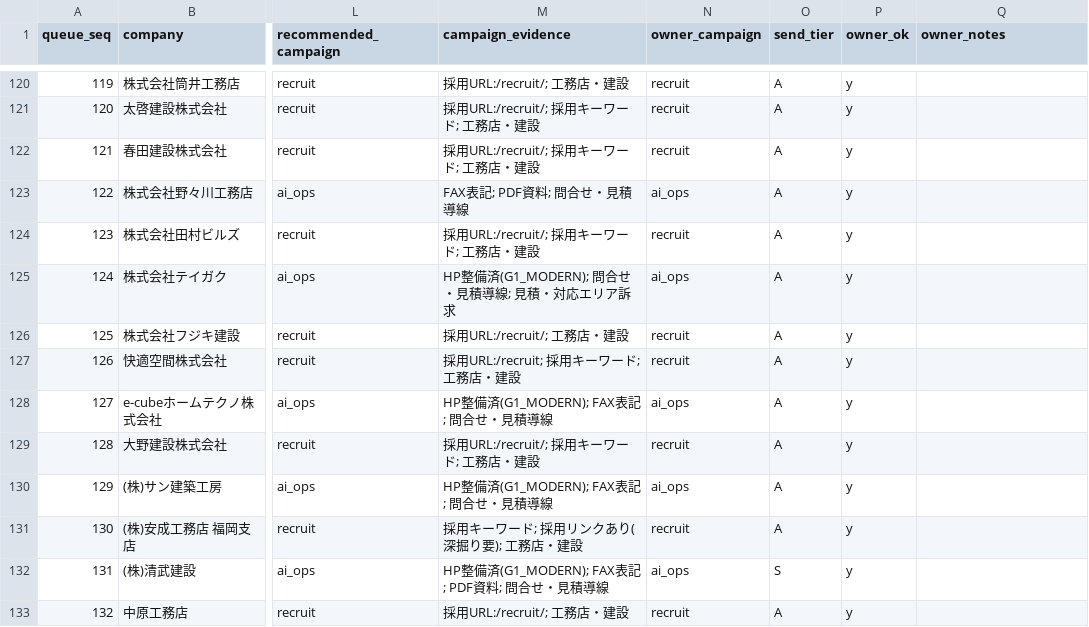
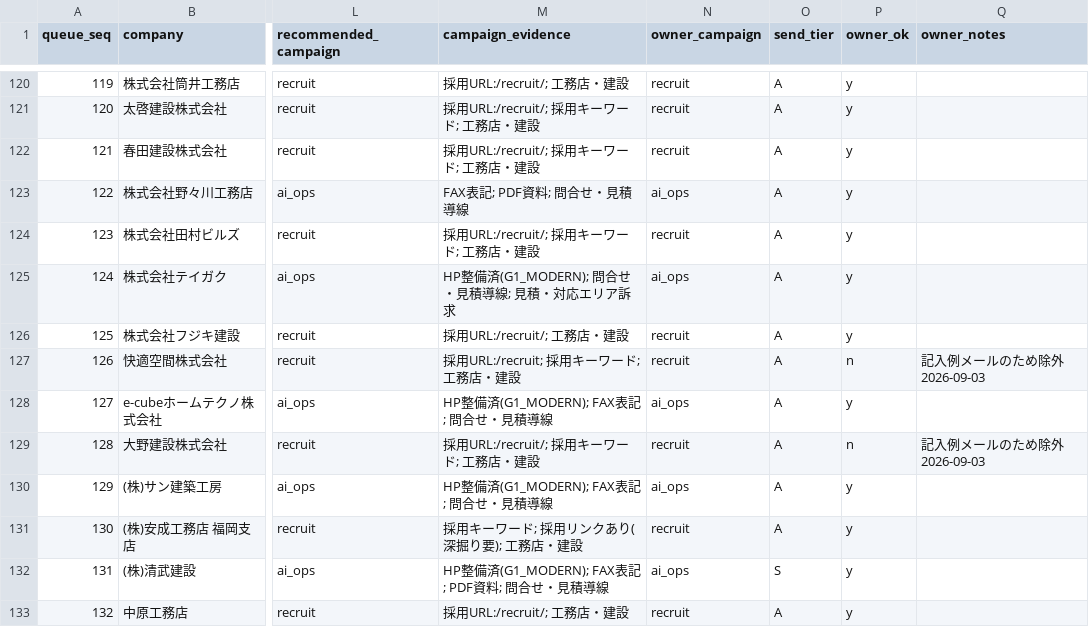
Before and after one commit to calcite-ai/calcite-demos, a CSV file: buyout-ops/prospect_pipeline/inside_sales_review_queue.csv, drawn as a sheet; only a part is shown, gaps mark what is left out; the diff covers the shown part only; the diff names each change by its address in the sheet, - before the commit and + after, or states it on an @@ line.

```diff
--- a/buyout-ops/prospect_pipeline/inside_sales_review_queue.csv
+++ b/buyout-ops/prospect_pipeline/inside_sales_review_queue.csv
-P127 (owner_ok): y
+P127 (owner_ok): n
-Q127 (owner_notes): (empty)
+Q127 (owner_notes): 記入例メールのため除外 2026-09-03
-P129 (owner_ok): y
+P129 (owner_ok): n
-Q129 (owner_notes): (empty)
+Q129 (owner_notes): 記入例メールのため除外 2026-09-03
```
Also changed, not shown: 48 edited cells elsewhere in this file, buyout-ops/prospect_pipeline/review_queue.csv, 42 other files.
